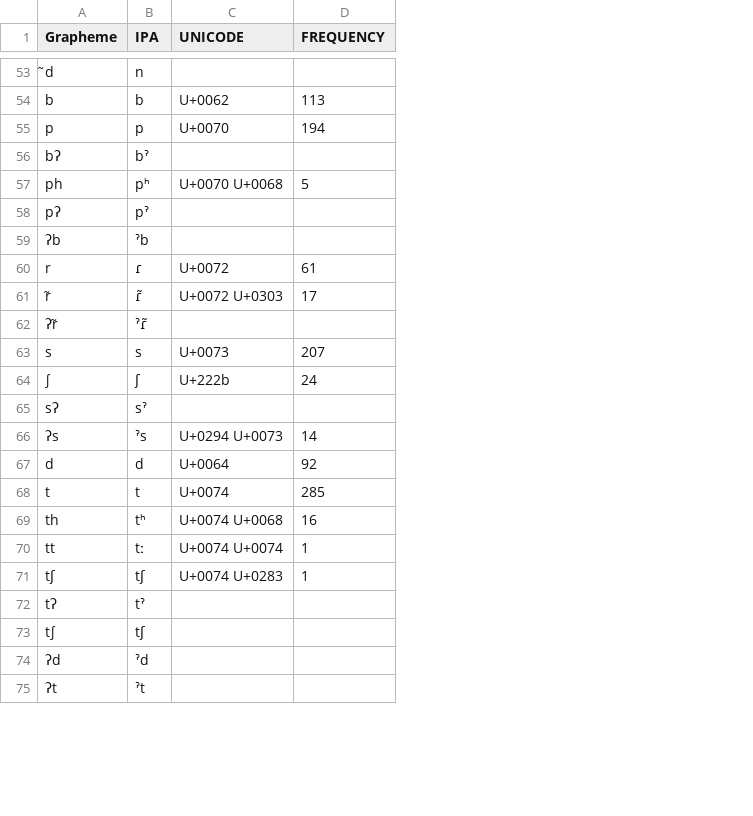
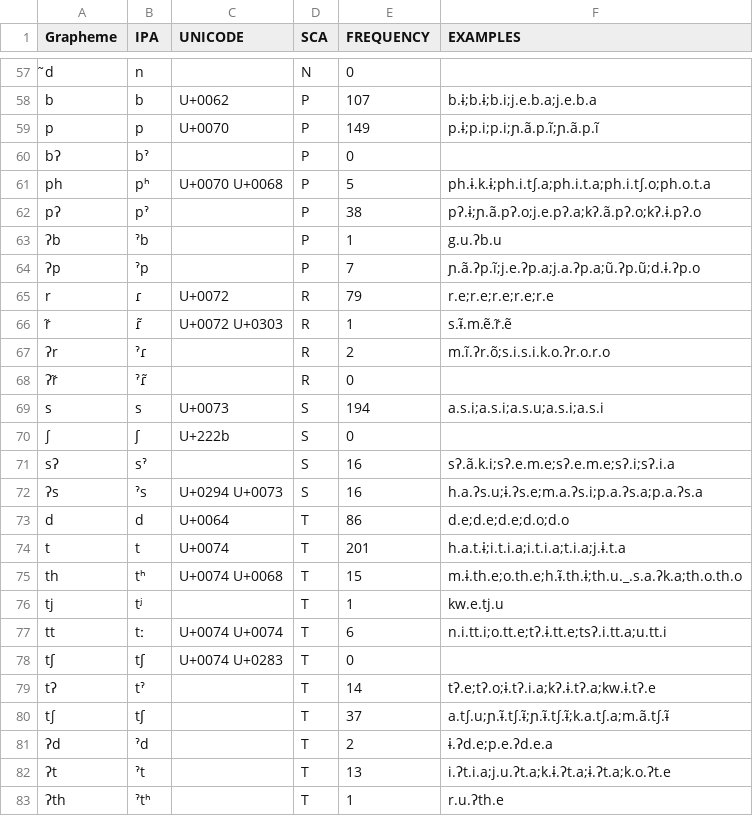
Before and after one commit to lexibank/chacontukanoan, a TSV file: etc/orthography.tsv, drawn as a sheet; only a part is shown, gaps mark what is left out; addresses are those after the commit; the diff covers the shown part only; the diff names each change by its address in the sheet, - before the commit and + after, or states it on an @@ line.

```diff
--- a/etc/orthography.tsv
+++ b/etc/orthography.tsv
+column D (SCA), rows 57-63: N | P | P | P | P | P | P; rows 65-66: R | R; rows 68-75: R | S | S | S | S | T | T | T; rows 77-82: all T
+column F (EXAMPLES), rows 58-63: b.ɨ;b.ɨ;b.i;j.e.b.a;j.e.b.a | p.ɨ;p.i;p.i;ɲ.ã.p.ĩ;ɲ.ã.p.ĩ |  | ph.ɨ.k.ɨ;ph.i.t∫.a;ph.i.t.a;ph.i.t∫.o;ph.o.t.a | pʔ.ɨ;ɲ.ã.pʔ.o;j.e.pʔ.a;kʔ.ã.pʔ.o;kʔ.ɨ.pʔ.o | g.u.ʔb.u; rows 65-66: r.e;r.e;r.e;r.e;r.e | s.ɨ̃.m.ẽ.r̃.ẽ; rows 69-75: a.s.i;a.s.i;a.s.u;a.s.i;a.s.i |  | sʔ.ã.k.i;sʔ.e.m.e;sʔ.e.m.e;sʔ.i;sʔ.i.a | h.a.ʔs.u;ɨ.ʔs.e;m.a.ʔs.i;p.a.ʔs.a;p.a.ʔs.a | d.e;d.e;d.e;d.o;d.o | h.a.t.ɨ;i.t.i.a;i.t.i.a;t.i.a;j.ɨ.t.a | m.ɨ.th.e;o.th.e;h.ɨ̃.th.ɨ;th.u._.s.a.ʔk.a;th.o.th.o; rows 77-82: n.i.tt.i;o.tt.e;tʔ.ɨ.tt.e;tsʔ.i.tt.a;u.tt.i |  | tʔ.e;tʔ.o;ɨ.tʔ.i.a;kʔ.ɨ.tʔ.a;kw.ɨ.tʔ.e | a.t∫.u;ɲ.ɨ̃.t∫.ɨ̃;ɲ.ɨ̃.t∫.ɨ̃;k.a.t∫.a;m.ã.t∫.ɨ̃ | ɨ.ʔd.e;p.e.ʔd.e.a | i.ʔt.i.a;j.u.ʔt.a;k.ɨ.ʔt.a;ɨ.ʔt.a;k.o.ʔt.e
-E57 (FREQUENCY): (empty)
+E57 (FREQUENCY): 0
-E58 (FREQUENCY): 113
+E58 (FREQUENCY): 107
-E59 (FREQUENCY): 194
+E59 (FREQUENCY): 149
-E60 (FREQUENCY): (empty)
+E60 (FREQUENCY): 0
-E62 (FREQUENCY): (empty)
+E62 (FREQUENCY): 38
-E63 (FREQUENCY): (empty)
+E63 (FREQUENCY): 1
+row 64: ʔp | ˀp |  | P | 7 | ɲ.ã.ʔp.ĩ;j.e.ʔp.a;j.a.ʔp.a;ũ.ʔp.ũ;d.ɨ.ʔp.o
-E65 (FREQUENCY): 61
+E65 (FREQUENCY): 79
-E66 (FREQUENCY): 17
+E66 (FREQUENCY): 1
+row 67: ʔr | ˀɾ |  | R | 2 | m.ĩ.ʔr.õ;s.i.s.i.k.o.ʔr.o.r.o
-E68 (FREQUENCY): (empty)
+E68 (FREQUENCY): 0
-E69 (FREQUENCY): 207
+E69 (FREQUENCY): 194
-E70 (FREQUENCY): 24
+E70 (FREQUENCY): 0
-E71 (FREQUENCY): (empty)
+E71 (FREQUENCY): 16
-E72 (FREQUENCY): 14
+E72 (FREQUENCY): 16
-E73 (FREQUENCY): 92
+E73 (FREQUENCY): 86
-E74 (FREQUENCY): 285
+E74 (FREQUENCY): 201
-E75 (FREQUENCY): 16
+E75 (FREQUENCY): 15
+row 76: tj | tʲ |  | T | 1 | kw.e.tj.u
-E77 (FREQUENCY): 1
+E77 (FREQUENCY): 6
-E78 (FREQUENCY): 1
+E78 (FREQUENCY): 0
-E79 (FREQUENCY): (empty)
+E79 (FREQUENCY): 14
-E80 (FREQUENCY): (empty)
+E80 (FREQUENCY): 37
-E81 (FREQUENCY): (empty)
+E81 (FREQUENCY): 2
-E82 (FREQUENCY): (empty)
+E82 (FREQUENCY): 13
+row 83: ʔth | ˀtʰ |  | T | 1 | r.u.ʔth.e
```
Also changed, not shown: 5 added rows, 1 removed row and 57 edited cells elsewhere in this file.
